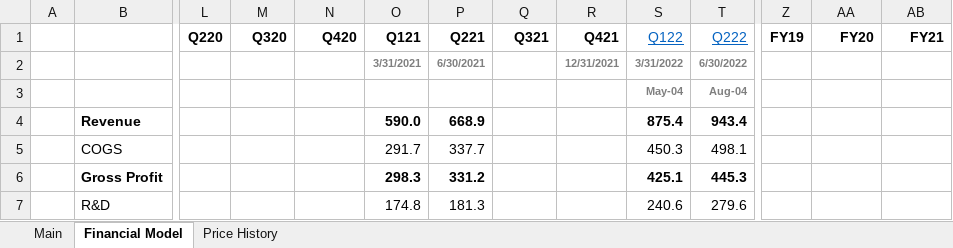
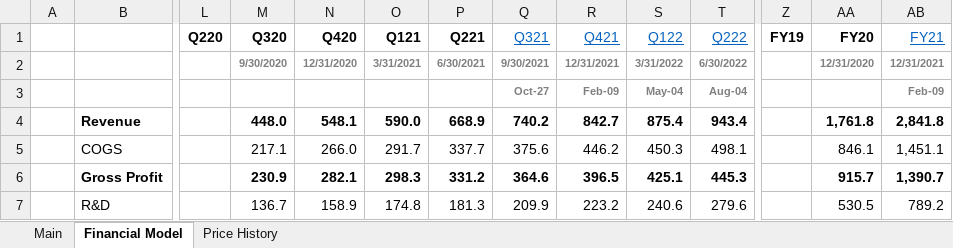
Before and after one commit to Charlie-Hill/Financial-Models, an Excel workbook: $TWLO.xlsx, sheet Financial Model, drawn as a sheet; only a part is shown, gaps mark what is left out; values as stored, in another font and other column widths than the file's, no borders; charts and pictures not drawn; removed rows and columns are numbered as before the commit, all else as after; rows hold the shown columns only; the diff covers the shown part only; the diff names each change by its address in the sheet, - before the commit and + after, or states it on an @@ line.

Commit message:
Further data entry for FY21/22 & Q breakdown

```diff
--- a/$TWLO.xlsx (sheet Financial Model)
+++ b/$TWLO.xlsx (sheet Financial Model)
@@ Q1:R1 bold: on → off, underline: off → on, text colour: black → #0563C1 @@
@@ AB1 bold: on → off, underline: off → on, text colour: black → #0563C1 @@
-M2 (Q320): (empty)
+M2 (Q320): 9/30/2020
-N2 (Q420): (empty)
+N2 (Q420): 12/31/2020
-Q2 (Q321): (empty)
+Q2 (Q321): 9/30/2021
-AA2 (FY20): (empty)
+AA2 (FY20): 12/31/2020
-AB2 (FY21): (empty)
+AB2 (FY21): 12/31/2021
-row 3:  |  |  |  |  |  |  |  |  | May-04 | Aug-04
+row 3:  |  |  |  |  |  |  | Oct-27 | Feb-09 | May-04 | Aug-04 |  |  | Feb-09
-M4 (Q320): (empty)
+M4 (Q320): 448.0
-N4 (Q420): (empty)
+N4 (Q420): 548.1
-Q4 (Q321): (empty)
+Q4 (Q321): 740.2
-R4 (Q421): (empty)
+R4 (Q421): 842.7
-AA4 (FY20): (empty)
+AA4 (FY20): 1,761.8
-AB4 (FY21): (empty)
+AB4 (FY21): 2,841.8
-M5 (Q320): (empty)
+M5 (Q320): 217.1
-N5 (Q420): (empty)
+N5 (Q420): 266.0
-Q5 (Q321): (empty)
+Q5 (Q321): 375.6
-R5 (Q421): (empty)
+R5 (Q421): 446.2
-AA5 (FY20): (empty)
+AA5 (FY20): 846.1
-AB5 (FY21): (empty)
+AB5 (FY21): 1,451.1
-M6 (Q320): (empty)
+M6 (Q320): 230.9
-N6 (Q420): (empty)
+N6 (Q420): 282.1
-Q6 (Q321): (empty)
+Q6 (Q321): 364.6
-R6 (Q421): (empty)
+R6 (Q421): 396.5
-AA6 (FY20): (empty)
+AA6 (FY20): 915.7
-AB6 (FY21): (empty)
+AB6 (FY21): 1,390.7
-M7 (Q320): (empty)
+M7 (Q320): 136.7
-N7 (Q420): (empty)
+N7 (Q420): 158.9
-Q7 (Q321): (empty)
+Q7 (Q321): 209.9
-R7 (Q421): (empty)
+R7 (Q421): 223.2
-AA7 (FY20): (empty)
+AA7 (FY20): 530.5
-AB7 (FY21): (empty)
+AB7 (FY21): 789.2
```
Also changed, not shown: 1 added row, 1 removed row and 341 edited cells elsewhere in this sheet, sheet Main, charts or pictures.
